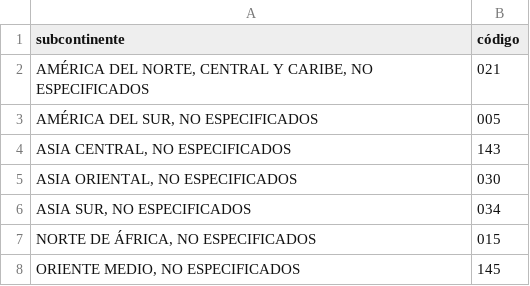
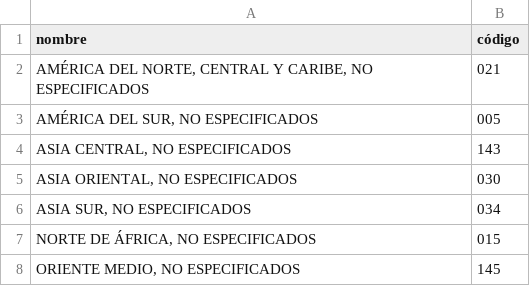
Before and after one commit to mattcg/ayuda-data, a CSV file: scripts/data/subcontinentes-códigos.csv, drawn as a sheet.

```diff
--- a/scripts/data/subcontinentes-códigos.csv
+++ b/scripts/data/subcontinentes-códigos.csv
@@ -1,2 +1,2 @@
-"subcontinente","código"
+"nombre","código"
 "AMÉRICA DEL NORTE, CENTRAL Y CARIBE, NO ESPECIFICADOS","021"
```
Also changed, not shown: data/tsv/continentes-créditos.tsv, data/tsv/continentes-deuda.tsv, 19 other files.
